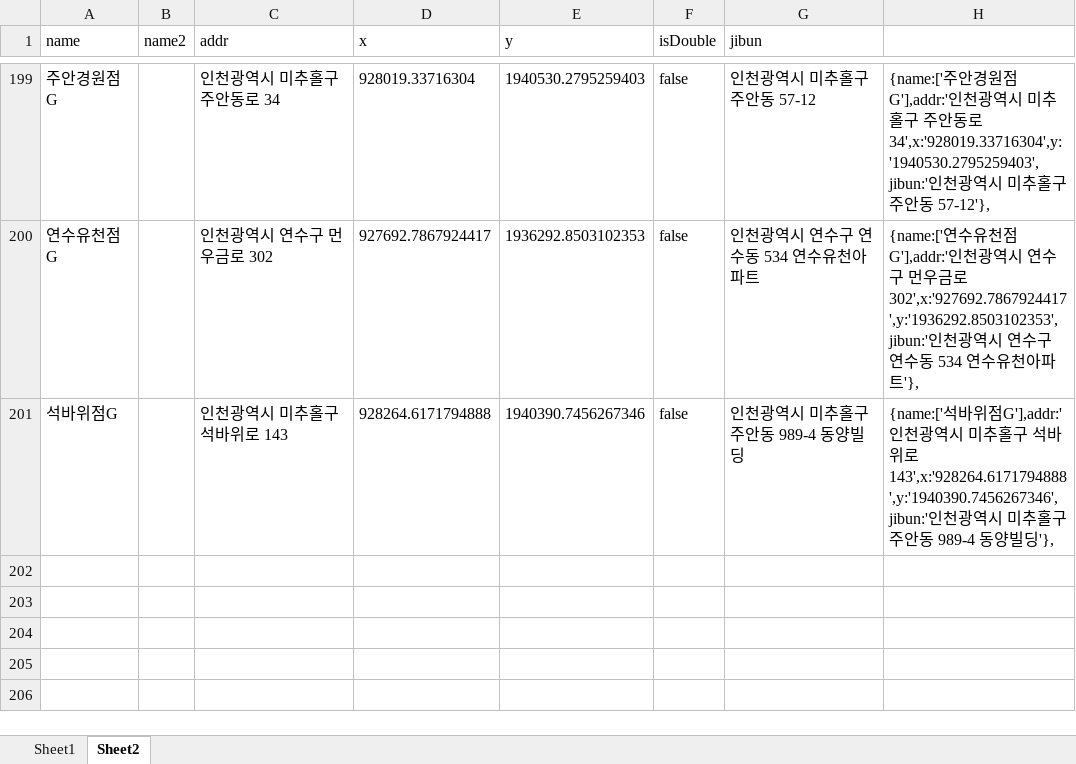
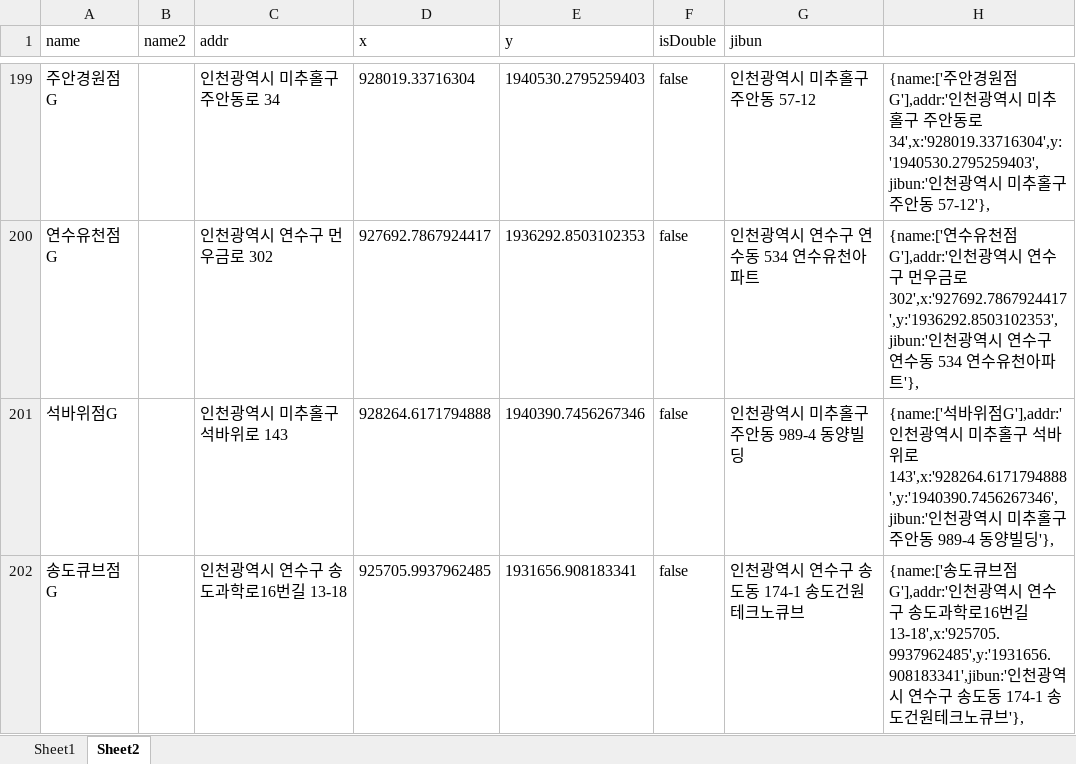
Before and after one commit to hyeokpark/atm, an Excel workbook: atm_v0.02.xlsx, sheet Sheet2, drawn as a sheet; only a part is shown, gaps mark what is left out; values as stored, in another font and other column widths than the file's, no borders; the diff names each change by its address in the sheet, - before the commit and + after, or states it on an @@ line.

```diff
--- a/atm_v0.02.xlsx (sheet Sheet2)
+++ b/atm_v0.02.xlsx (sheet Sheet2)
+row 202: 송도큐브점G |  | 인천광역시 연수구 송도과학로16번길 13-18 | 925705.9937962485 | 1931656.908183341 | false | 인천광역시 연수구 송도동 174-1 송도건원테크노큐브 | {name:['송도큐브점G'],addr:'인천광역시 연수구 송도과학로16번길 13-18',x:'925705.9937962485',y:'1931656.908183341',jibun:'인천광역시 연수구 송도동 174-1 송도건원테크노큐브'},
```
Also changed, not shown: 1 other file.
